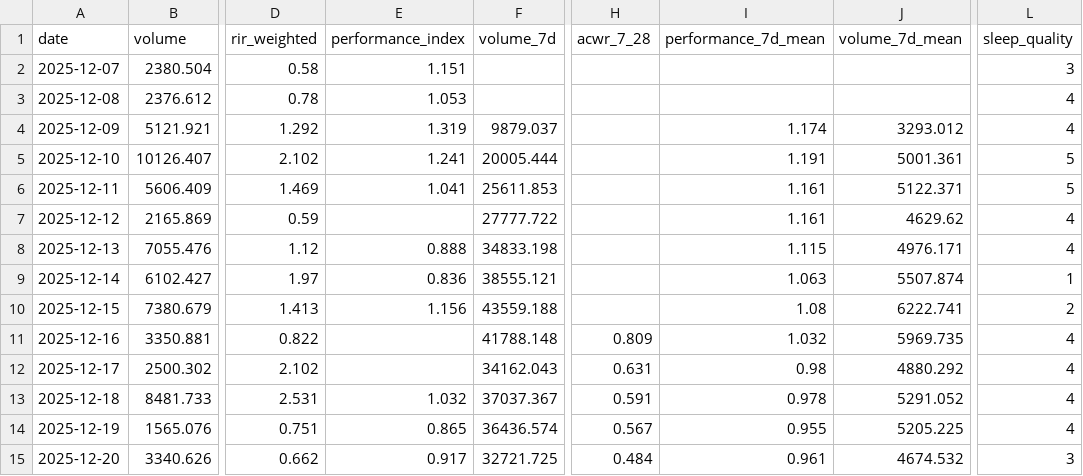
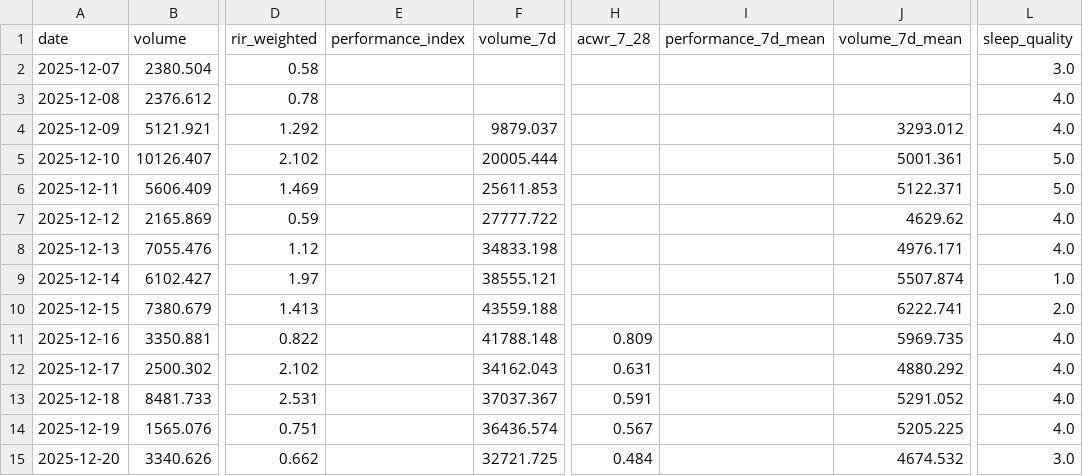
Before and after one commit to mariolada/data-projectz, a CSV file: data/processed/daily.csv, drawn as a sheet; only a part is shown, gaps mark what is left out; the diff covers the shown part only; the diff names each change by its address in the sheet, - before the commit and + after, or states it on an @@ line.

```diff
--- a/data/processed/daily.csv
+++ b/data/processed/daily.csv
-E2 (performance_index): 1.151
+E2 (performance_index): (empty)
-L2 (sleep_quality): 3
+L2 (sleep_quality): 3.0
-E3 (performance_index): 1.053
+E3 (performance_index): (empty)
-L3:L4 (sleep_quality): 4
+L3:L4 (sleep_quality): 4.0
-E4 (performance_index): 1.319
+E4 (performance_index): (empty)
-I4 (performance_7d_mean): 1.174
+I4 (performance_7d_mean): (empty)
-E5 (performance_index): 1.241
+E5 (performance_index): (empty)
-I5 (performance_7d_mean): 1.191
+I5 (performance_7d_mean): (empty)
-L5:L6 (sleep_quality): 5
+L5:L6 (sleep_quality): 5.0
-E6 (performance_index): 1.041
+E6 (performance_index): (empty)
-I6:I7 (performance_7d_mean): 1.161
+I6:I7 (performance_7d_mean): (empty)
-L7:L8 (sleep_quality): 4
+L7:L8 (sleep_quality): 4.0
-E8 (performance_index): 0.888
+E8 (performance_index): (empty)
-I8 (performance_7d_mean): 1.115
+I8 (performance_7d_mean): (empty)
-E9 (performance_index): 0.836
+E9 (performance_index): (empty)
-I9 (performance_7d_mean): 1.063
+I9 (performance_7d_mean): (empty)
-L9 (sleep_quality): 1
+L9 (sleep_quality): 1.0
-E10 (performance_index): 1.156
+E10 (performance_index): (empty)
-I10 (performance_7d_mean): 1.08
+I10 (performance_7d_mean): (empty)
-L10 (sleep_quality): 2
+L10 (sleep_quality): 2.0
-I11 (performance_7d_mean): 1.032
+I11 (performance_7d_mean): (empty)
-L11:L14 (sleep_quality): 4
+L11:L14 (sleep_quality): 4.0
-I12 (performance_7d_mean): 0.98
+I12 (performance_7d_mean): (empty)
-E13 (performance_index): 1.032
+E13 (performance_index): (empty)
-I13 (performance_7d_mean): 0.978
+I13 (performance_7d_mean): (empty)
-E14 (performance_index): 0.865
+E14 (performance_index): (empty)
-I14 (performance_7d_mean): 0.955
+I14 (performance_7d_mean): (empty)
-E15 (performance_index): 0.917
+E15 (performance_index): (empty)
-I15 (performance_7d_mean): 0.961
+I15 (performance_7d_mean): (empty)
-L15 (sleep_quality): 3
+L15 (sleep_quality): 3.0
```
Also changed, not shown: 1 added row and 62 edited cells elsewhere in this file, data/processed/daily_exercise.csv, data/processed/training_enriched.csv, 5 other files.
